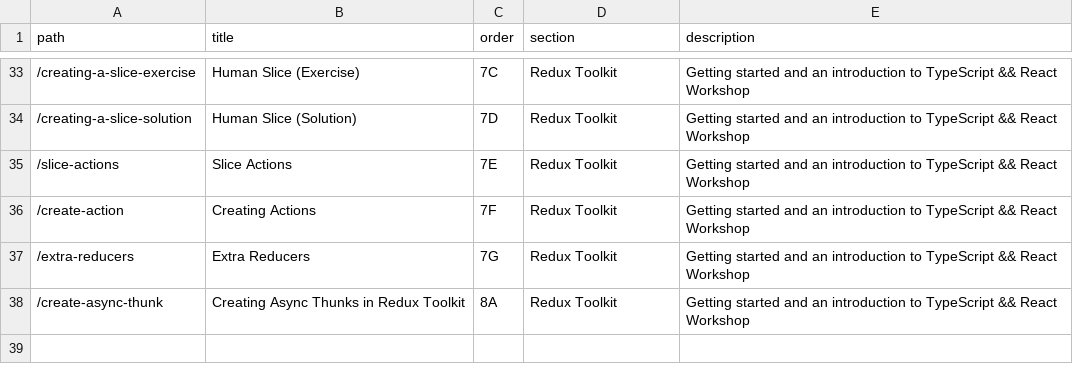
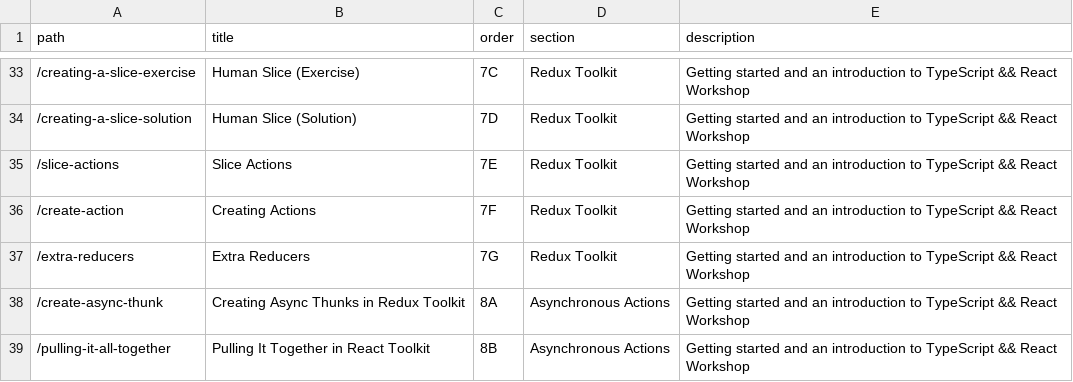
Before and after one commit to stevekinney/redux-fundamentals, a CSV file: lessons.csv, drawn as a sheet; only a part is shown, gaps mark what is left out.

```diff
--- a/lessons.csv
+++ b/lessons.csv
@@ -37,2 +37,3 @@ path,title,order,section,description
 "/extra-reducers","Extra Reducers","7G","Redux Toolkit","Getting started and an introduction to TypeScript && React Workshop"
-"/create-async-thunk","Creating Async Thunks in Redux Toolkit","8A","Redux Toolkit","Getting started and an introduction to TypeScript && React Workshop"
+"/create-async-thunk","Creating Async Thunks in Redux Toolkit","8A","Asynchronous Actions","Getting started and an introduction to TypeScript && React Workshop"
+"/pulling-it-all-together","Pulling It Together in React Toolkit","8B","Asynchronous Actions","Getting started and an introduction to TypeScript && React Workshop"
```
Also changed, not shown: links.csv, 44 other files.
